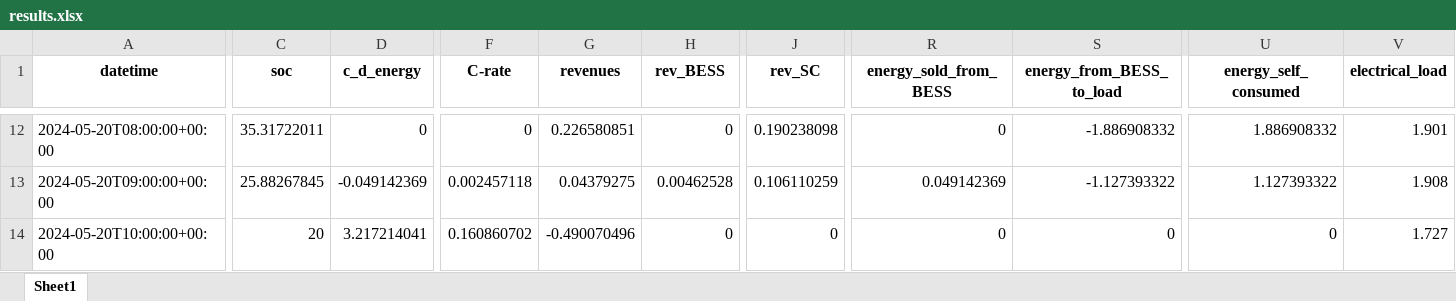
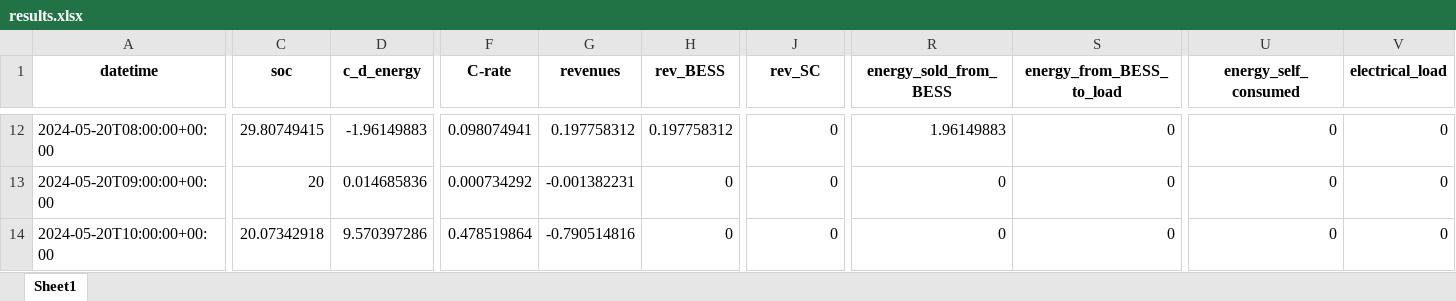
Before and after one commit to LorenzoGiannuzzo/BESS-Optimization, an Excel workbook: data/Output/xlsx/results.xlsx, sheet Sheet1, drawn as a sheet; only a part is shown, gaps mark what is left out; values as stored, in another font and other column widths than the file's, no borders; the diff covers the shown part only; the diff names each change by its address in the sheet, - before the commit and + after, or states it on an @@ line.

Commit message:
Updating Load default parameters

```diff
--- a/data/Output/xlsx/results.xlsx (sheet Sheet1)
+++ b/data/Output/xlsx/results.xlsx (sheet Sheet1)
-C12 (soc): 35.31722011
+C12 (soc): 29.80749415
-D12 (c_d_energy): 0
+D12 (c_d_energy): -1.96149883
-F12 (C-rate): 0
+F12 (C-rate): 0.098074941
-G12 (revenues): 0.226580851
+G12 (revenues): 0.197758312
-H12 (rev_BESS): 0
+H12 (rev_BESS): 0.197758312
-J12 (rev_SC): 0.190238098
+J12 (rev_SC): 0
-R12 (energy_sold_from_BESS): 0
+R12 (energy_sold_from_BESS): 1.96149883
-S12 (energy_from_BESS_to_load): -1.886908332
+S12 (energy_from_BESS_to_load): 0
-U12 (energy_self_consumed): 1.886908332
+U12 (energy_self_consumed): 0
-V12 (electrical_load): 1.901
+V12 (electrical_load): 0
-C13 (soc): 25.88267845
+C13 (soc): 20
-D13 (c_d_energy): -0.049142369
+D13 (c_d_energy): 0.014685836
-F13 (C-rate): 0.002457118
+F13 (C-rate): 0.000734292
-G13 (revenues): 0.04379275
+G13 (revenues): -0.001382231
-H13 (rev_BESS): 0.00462528
+H13 (rev_BESS): 0
-J13 (rev_SC): 0.106110259
+J13 (rev_SC): 0
-R13 (energy_sold_from_BESS): 0.049142369
+R13 (energy_sold_from_BESS): 0
-S13 (energy_from_BESS_to_load): -1.127393322
+S13 (energy_from_BESS_to_load): 0
-U13 (energy_self_consumed): 1.127393322
+U13 (energy_self_consumed): 0
-V13 (electrical_load): 1.908
+V13 (electrical_load): 0
-C14 (soc): 20
+C14 (soc): 20.07342918
-D14 (c_d_energy): 3.217214041
+D14 (c_d_energy): 9.570397286
-F14 (C-rate): 0.160860702
+F14 (C-rate): 0.478519864
-G14 (revenues): -0.490070496
+G14 (revenues): -0.790514816
-V14 (electrical_load): 1.727
+V14 (electrical_load): 0
```
Also changed, not shown: 195 edited cells elsewhere in this sheet, 12 other files.
